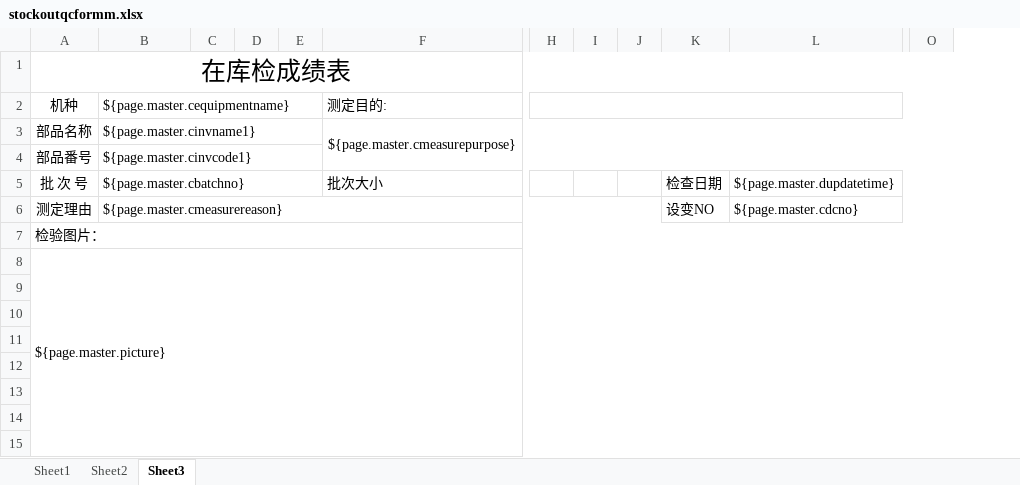
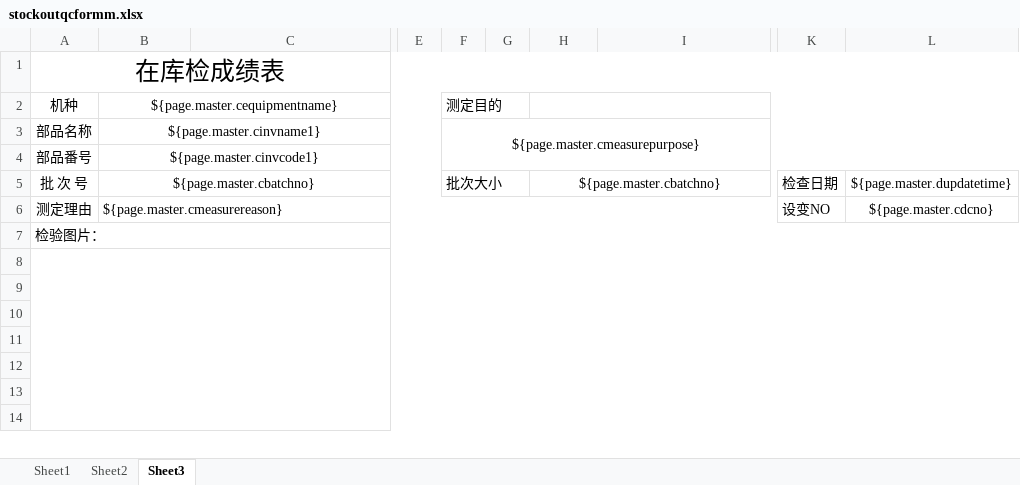
Before and after one commit to hongshu1/fengfu-pubbase, an Excel workbook: src/main/resources/jxls_templates/stockoutqcformm.xlsx, sheet Sheet3, drawn as a sheet; only a part is shown, gaps mark what is left out; values as stored, in another font and other column widths than the file's, no borders; removed rows and columns are numbered as before the commit, all else as after; rows hold the shown columns only; the diff covers the shown part only; the diff names each change by its address in the sheet, - before the commit and + after, or states it on an @@ line.

```diff
--- a/src/main/resources/jxls_templates/stockoutqcformm.xlsx (sheet Sheet3)
+++ b/src/main/resources/jxls_templates/stockoutqcformm.xlsx (sheet Sheet3)
-column C, empty
-column D, empty
-column E, empty
+column K, row 6: 设变NO
+column L, row 6: ${page.master.cdcno}
-column O, empty
-B2:B4 alignment: left
+B2:B4 alignment: center
-B2:E2 merged
+B2:E2 merged
-C2: 测定目的:
+C2: (empty)
-H2:O2 merged
-F2: (empty)
+F2: 测定目的
+F2:G2 merged
+H2:N2 merged
-B3:E3 merged
+B3:E3 merged
-C3: ${page.master.cmeasurepurpose}
+C3: (empty)
-F3:O4 merged
-F3: (empty)
+F3: ${page.master.cmeasurepurpose}
+F3:N4 merged
-B4:E4 merged
+B4:E4 merged
-row 5: 批 次 号 | ${page.master.cbatchno} |  |  |  | 批次大小 |  |  |  | 检查日期 | ${page.master.dupdatetime}
+row 5: 批 次 号 | ${page.master.cbatchno} |  |  | 批次大小 |  | ${page.master.cbatchno} |  | 检查日期 | ${page.master.dupdatetime}
-B6:J6 merged
+B6:J6 merged
-H6: 设变NO
+H6: (empty)
-I6: ${page.master.cdcno}
+I6: (empty)
-L6:O6 merged
-row 8: ${page.master.picture}
+A8:N15 merged
```
Also changed, not shown: 1 added row, 1 added column, 6 edited cells, cell formats and merged cells elsewhere in this sheet, sheet Sheet2, sheet Sheet1, 21 other files.
